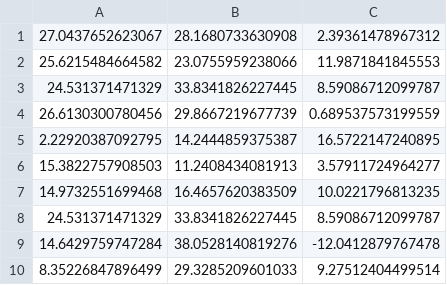
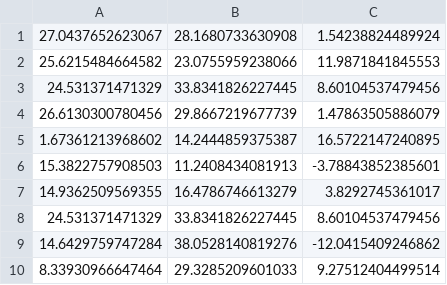
Before and after one commit to GraceHerchenroder/Thesis, a CSV file: mean_sit_flex.csv, drawn as a sheet.

```diff
--- a/mean_sit_flex.csv
+++ b/mean_sit_flex.csv
@@ -1,10 +1,10 @@
-27.0437652623067,28.1680733630908,2.39361478967312
+27.0437652623067,28.1680733630908,1.54238824489924
 25.6215484664582,23.0755959238066,11.9871841845553
-24.531371471329,33.8341826227445,8.59086712099787
-26.6130300780456,29.8667219677739,0.689537573199559
-2.22920387092795,14.2444859375387,16.5722147240895
-15.3822757908503,11.2408434081913,3.57911724964277
-14.9732551699468,16.4657620383509,10.0221796813235
-24.531371471329,33.8341826227445,8.59086712099787
-14.6429759747284,38.0528140819276,-12.0412879767478
-8.35226847896499,29.3285209601033,9.27512404499514
+24.531371471329,33.8341826227445,8.60104537479456
+26.6130300780456,29.8667219677739,1.47863505886079
+1.67361213968602,14.2444859375387,16.5722147240895
+15.3822757908503,11.2408434081913,-3.78843852385601
+14.9362509569355,16.4786746613279,3.8292745361017
+24.531371471329,33.8341826227445,8.60104537479456
+14.6429759747284,38.0528140819276,-12.0415409246862
+8.33930966647464,29.3285209601033,9.27512404499514
```
Also changed, not shown: max_sit_flex.csv, max_sit_lat.csv, 3 other files.
